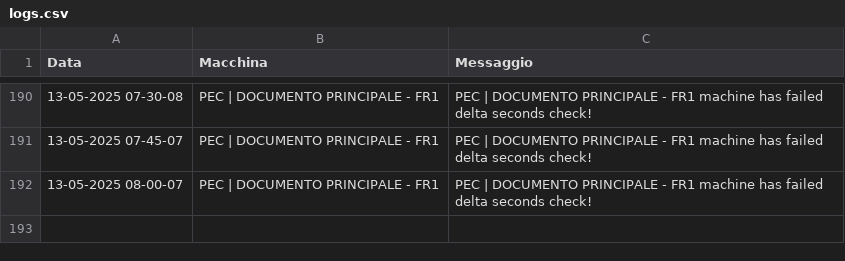
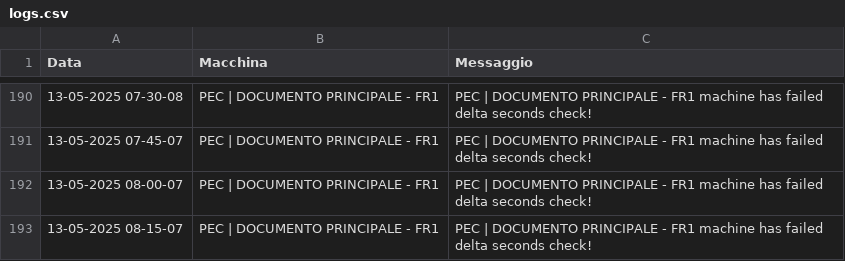
Before and after one commit to TestPowerAutomate/testAlert, a CSV file: logs.csv, drawn as a sheet; only a part is shown, gaps mark what is left out; the diff names each change by its address in the sheet, - before the commit and + after, or states it on an @@ line.

Commit message:
Service Down: PEC | DOCUMENTO PRINCIPALE - FR1

```diff
--- a/logs.csv
+++ b/logs.csv
+row 193: 13-05-2025 08-15-07 | PEC | DOCUMENTO PRINCIPALE - FR1 | PEC | DOCUMENTO PRINCIPALE - FR1 machine has failed delta seconds check!
```
